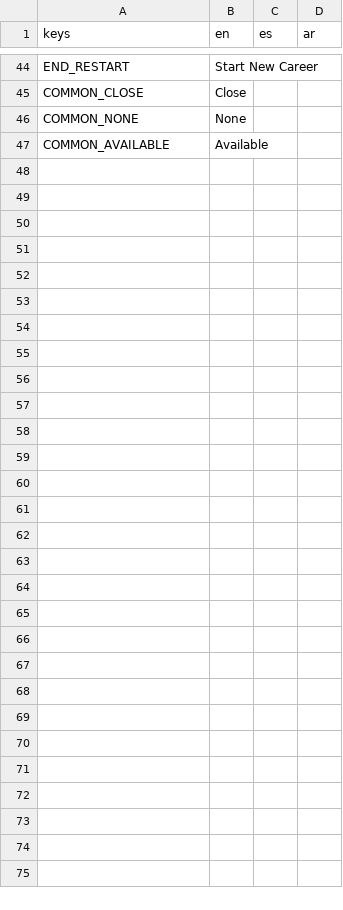
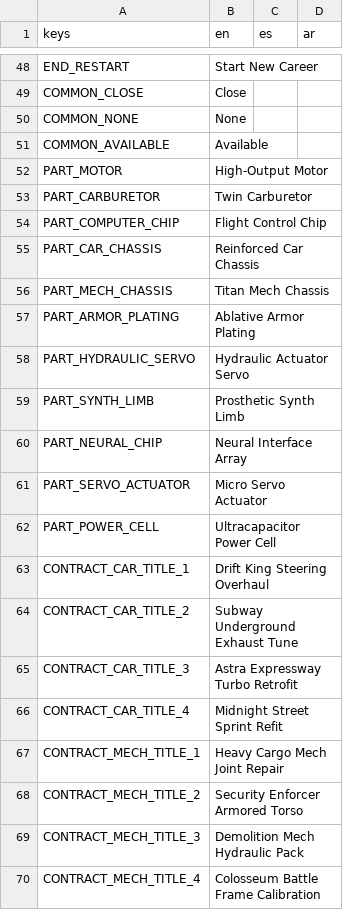
Before and after one commit to TakaVII/scrap-steel, a CSV file: Data/translations.csv, drawn as a sheet; only a part is shown, gaps mark what is left out; the diff covers the shown part only; the diff names each change by its address in the sheet, - before the commit and + after, or states it on an @@ line.

```diff
--- a/Data/translations.csv
+++ b/Data/translations.csv
+row 52: PART_MOTOR | High-Output Motor
+row 53: PART_CARBURETOR | Twin Carburetor
+row 54: PART_COMPUTER_CHIP | Flight Control Chip
+row 55: PART_CAR_CHASSIS | Reinforced Car Chassis
+row 56: PART_MECH_CHASSIS | Titan Mech Chassis
+row 57: PART_ARMOR_PLATING | Ablative Armor Plating
+row 58: PART_HYDRAULIC_SERVO | Hydraulic Actuator Servo
+row 59: PART_SYNTH_LIMB | Prosthetic Synth Limb
+row 60: PART_NEURAL_CHIP | Neural Interface Array
+row 61: PART_SERVO_ACTUATOR | Micro Servo Actuator
+row 62: PART_POWER_CELL | Ultracapacitor Power Cell
+row 63: CONTRACT_CAR_TITLE_1 | Drift King Steering Overhaul
+row 64: CONTRACT_CAR_TITLE_2 | Subway Underground Exhaust Tune
+row 65: CONTRACT_CAR_TITLE_3 | Astra Expressway Turbo Retrofit
+row 66: CONTRACT_CAR_TITLE_4 | Midnight Street Sprint Refit
+row 67: CONTRACT_MECH_TITLE_1 | Heavy Cargo Mech Joint Repair
+row 68: CONTRACT_MECH_TITLE_2 | Security Enforcer Armored Torso
+row 69: CONTRACT_MECH_TITLE_3 | Demolition Mech Hydraulic Pack
+row 70: CONTRACT_MECH_TITLE_4 | Colosseum Battle Frame Calibration
```
Also changed, not shown: 44 added rows elsewhere in this file, 37 other files.
